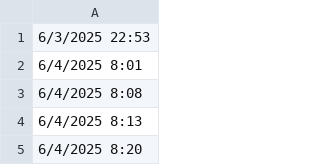
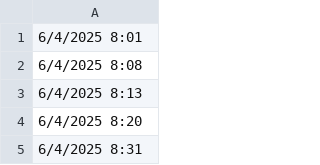
Before and after one commit to lethanhtannhat/qangdo, a CSV file: time.csv, drawn as a sheet; only a part is shown; the shorter side is filled out with more unchanged rows; the diff names each change by its address in the sheet, - before the commit and + after, or states it on an @@ line.

```diff
--- a/time.csv
+++ b/time.csv
-row 1: 6/3/2025 22:53
```
Also changed, not shown: 1 other file.
